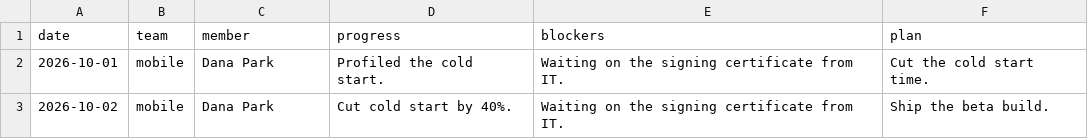
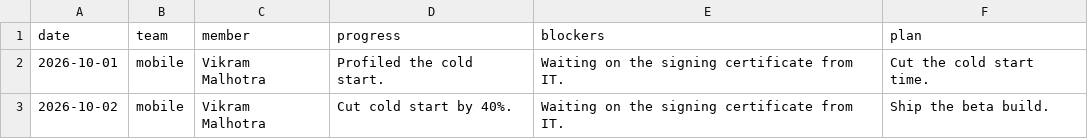
Before and after one commit to RitGos28/status-unblocked, a CSV file: docs/sample_updates.csv, drawn as a sheet.

Commit message:
Add Manager Dashboard, team tasks, member addition, summarize feature, team code sync, UI polish, and Indian demo names

```diff
--- a/docs/sample_updates.csv
+++ b/docs/sample_updates.csv
@@ -1,3 +1,3 @@
 date,team,member,progress,blockers,plan
-2026-10-01,mobile,Dana Park,Profiled the cold start.,Waiting on the signing certificate from IT.,Cut the cold start time.
-2026-10-02,mobile,Dana Park,Cut cold start by 40%.,Waiting on the signing certificate from IT.,Ship the beta build.
+2026-10-01,mobile,Vikram Malhotra,Profiled the cold start.,Waiting on the signing certificate from IT.,Cut the cold start time.
+2026-10-02,mobile,Vikram Malhotra,Cut cold start by 40%.,Waiting on the signing certificate from IT.,Ship the beta build.
```
Also changed, not shown: 41 other files.
